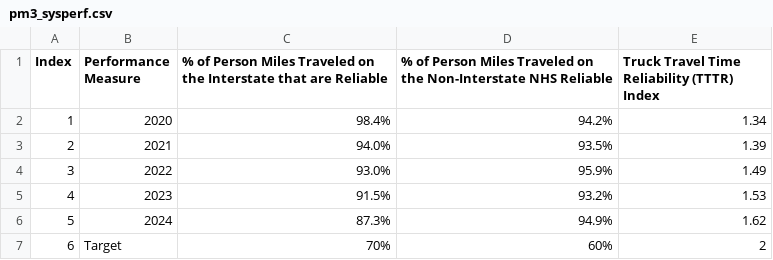
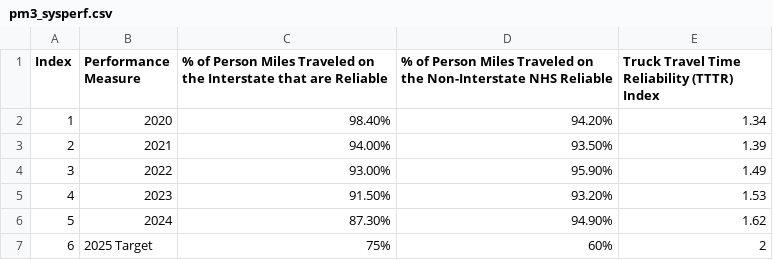
Before and after one commit to NorthFloridaTPO/NFTPO_AnnualMobilityReport2026, a CSV file: data/pm3_sysperf.csv, drawn as a sheet.

```diff
--- a/data/pm3_sysperf.csv
+++ b/data/pm3_sysperf.csv
@@ -1,7 +1,7 @@
 Index,Performance Measure,% of Person Miles Traveled on the Interstate that are Reliable,% of Person Miles Traveled on the Non-Interstate NHS Reliable,Truck Travel Time Reliability (TTTR) Index
-1,2020,98.4%,94.2%,1.34
-2,2021,94.0%,93.5%,1.39
-3,2022,93.0%,95.9%,1.49
-4,2023,91.5%,93.2%,1.53
-5,2024,87.3%,94.9%,1.62
-6,Target,70%,60%,2
+1,2020,98.40%,94.20%,1.34
+2,2021,94.00%,93.50%,1.39
+3,2022,93.00%,95.90%,1.49
+4,2023,91.50%,93.20%,1.53
+5,2024,87.30%,94.90%,1.62
+6,2025 Target,75%,60%,2
```
Also changed, not shown: data/pm1_safety.csv, 3 other files.
